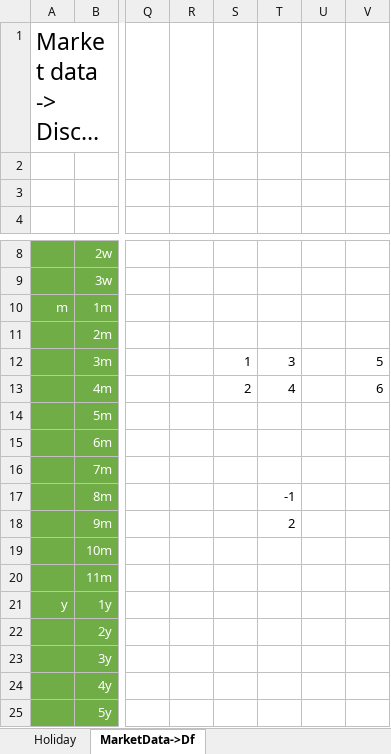
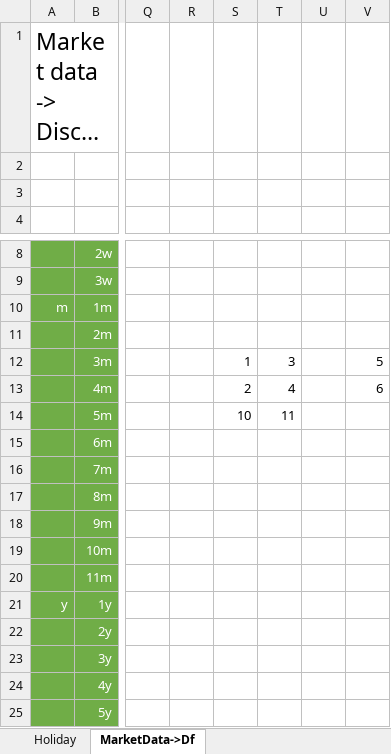
Before and after one commit to pikaso2003/home, an Excel workbook: finance/1505_YieldCurve.xlsm, sheet MarketData->Df, drawn as a sheet; only a part is shown, gaps mark what is left out; long unchanged cells end in …; values as stored, in another font and other column widths than the file's, no borders; charts and pictures not drawn; the diff names each change by its address in the sheet, - before the commit and + after, or states it on an @@ line.

Commit message:
spline added

```diff
--- a/finance/1505_YieldCurve.xlsm (sheet MarketData->Df)
+++ b/finance/1505_YieldCurve.xlsm (sheet MarketData->Df)
-S14: (empty)
+S14: 10
-T14: (empty)
+T14: 11
-T17: -1
+T17: (empty)
-T18: 2
+T18: (empty)
```
